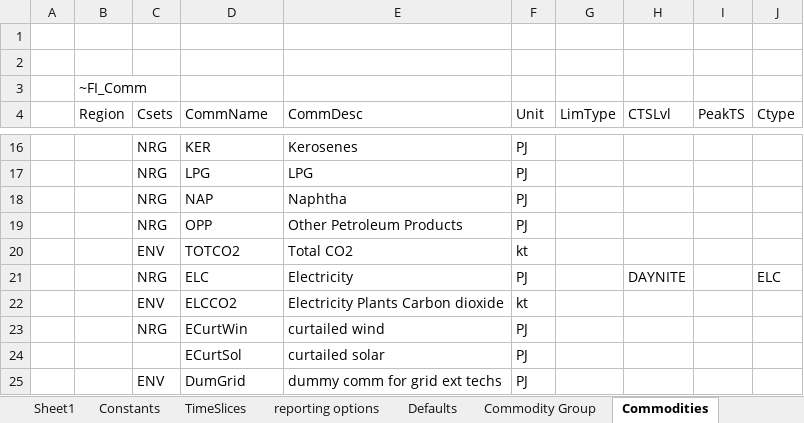
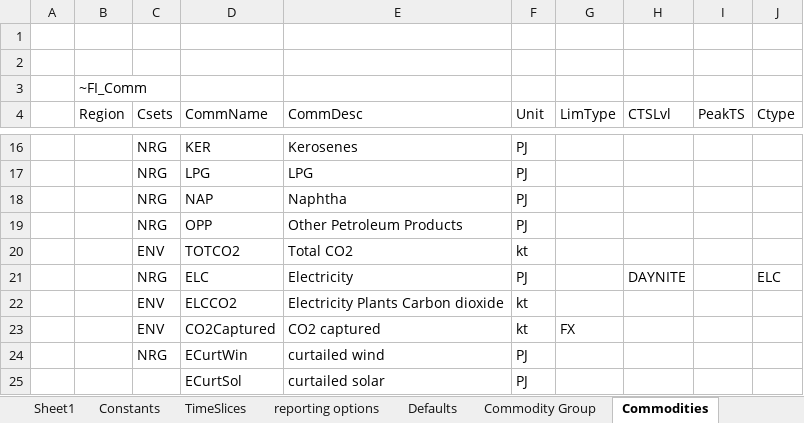
Before and after one commit to kanors-emr/Model_Demo_Adv_Veda, an Excel workbook: SysSettings.xlsx, sheet Commodities, drawn as a sheet; only a part is shown, gaps mark what is left out; the shorter side is filled out with more unchanged rows; values as stored, in another font and other column widths than the file's, no borders; the diff names each change by its address in the sheet, - before the commit and + after, or states it on an @@ line.

```diff
--- a/SysSettings.xlsx (sheet Commodities)
+++ b/SysSettings.xlsx (sheet Commodities)
+row 23:  |  | ENV | CO2Captured | CO2 captured | kt | FX
```
Also changed, not shown: sheet TimePeriods, sheet Interpol_Extrapol_Defaults, Sets-DemoAdv.xlsx, SubRES_TMPL/SubRES_NewTechs_Trans.xlsx, 4 other files.
